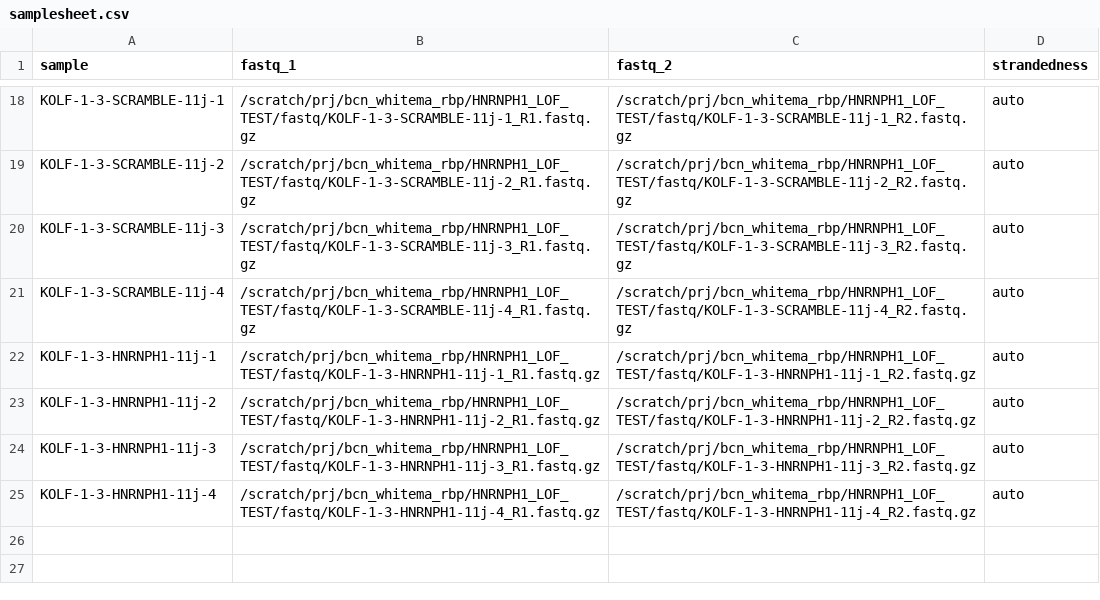
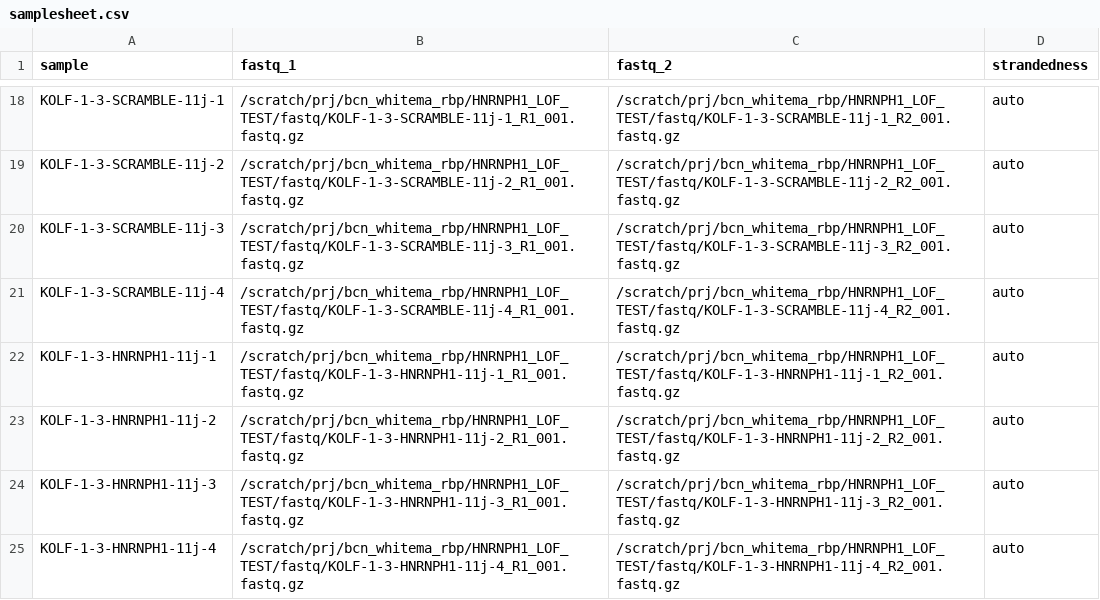
Before and after one commit to whitelabneuro/pipelines-and-protocols, a CSV file: projects/HNRNPH1_LOF_TEST/launch/samplesheet.csv, drawn as a sheet; only a part is shown, gaps mark what is left out; the diff covers the shown part only; the diff names each change by its address in the sheet, - before the commit and + after, or states it on an @@ line.

```diff
--- a/projects/HNRNPH1_LOF_TEST/launch/samplesheet.csv
+++ b/projects/HNRNPH1_LOF_TEST/launch/samplesheet.csv
-B18 (fastq_1): /scratch/prj/bcn_whitema_rbp/HNRNPH1_LOF_TEST/fastq/KOLF-1-3-SCRAMBLE-11j-1_R1.fastq.gz
+B18 (fastq_1): /scratch/prj/bcn_whitema_rbp/HNRNPH1_LOF_TEST/fastq/KOLF-1-3-SCRAMBLE-11j-1_R1_001.fastq.gz
-C18 (fastq_2): /scratch/prj/bcn_whitema_rbp/HNRNPH1_LOF_TEST/fastq/KOLF-1-3-SCRAMBLE-11j-1_R2.fastq.gz
+C18 (fastq_2): /scratch/prj/bcn_whitema_rbp/HNRNPH1_LOF_TEST/fastq/KOLF-1-3-SCRAMBLE-11j-1_R2_001.fastq.gz
-B19 (fastq_1): /scratch/prj/bcn_whitema_rbp/HNRNPH1_LOF_TEST/fastq/KOLF-1-3-SCRAMBLE-11j-2_R1.fastq.gz
+B19 (fastq_1): /scratch/prj/bcn_whitema_rbp/HNRNPH1_LOF_TEST/fastq/KOLF-1-3-SCRAMBLE-11j-2_R1_001.fastq.gz
-C19 (fastq_2): /scratch/prj/bcn_whitema_rbp/HNRNPH1_LOF_TEST/fastq/KOLF-1-3-SCRAMBLE-11j-2_R2.fastq.gz
+C19 (fastq_2): /scratch/prj/bcn_whitema_rbp/HNRNPH1_LOF_TEST/fastq/KOLF-1-3-SCRAMBLE-11j-2_R2_001.fastq.gz
-B20 (fastq_1): /scratch/prj/bcn_whitema_rbp/HNRNPH1_LOF_TEST/fastq/KOLF-1-3-SCRAMBLE-11j-3_R1.fastq.gz
+B20 (fastq_1): /scratch/prj/bcn_whitema_rbp/HNRNPH1_LOF_TEST/fastq/KOLF-1-3-SCRAMBLE-11j-3_R1_001.fastq.gz
-C20 (fastq_2): /scratch/prj/bcn_whitema_rbp/HNRNPH1_LOF_TEST/fastq/KOLF-1-3-SCRAMBLE-11j-3_R2.fastq.gz
+C20 (fastq_2): /scratch/prj/bcn_whitema_rbp/HNRNPH1_LOF_TEST/fastq/KOLF-1-3-SCRAMBLE-11j-3_R2_001.fastq.gz
-B21 (fastq_1): /scratch/prj/bcn_whitema_rbp/HNRNPH1_LOF_TEST/fastq/KOLF-1-3-SCRAMBLE-11j-4_R1.fastq.gz
+B21 (fastq_1): /scratch/prj/bcn_whitema_rbp/HNRNPH1_LOF_TEST/fastq/KOLF-1-3-SCRAMBLE-11j-4_R1_001.fastq.gz
-C21 (fastq_2): /scratch/prj/bcn_whitema_rbp/HNRNPH1_LOF_TEST/fastq/KOLF-1-3-SCRAMBLE-11j-4_R2.fastq.gz
+C21 (fastq_2): /scratch/prj/bcn_whitema_rbp/HNRNPH1_LOF_TEST/fastq/KOLF-1-3-SCRAMBLE-11j-4_R2_001.fastq.gz
-B22 (fastq_1): /scratch/prj/bcn_whitema_rbp/HNRNPH1_LOF_TEST/fastq/KOLF-1-3-HNRNPH1-11j-1_R1.fastq.gz
+B22 (fastq_1): /scratch/prj/bcn_whitema_rbp/HNRNPH1_LOF_TEST/fastq/KOLF-1-3-HNRNPH1-11j-1_R1_001.fastq.gz
-C22 (fastq_2): /scratch/prj/bcn_whitema_rbp/HNRNPH1_LOF_TEST/fastq/KOLF-1-3-HNRNPH1-11j-1_R2.fastq.gz
+C22 (fastq_2): /scratch/prj/bcn_whitema_rbp/HNRNPH1_LOF_TEST/fastq/KOLF-1-3-HNRNPH1-11j-1_R2_001.fastq.gz
-B23 (fastq_1): /scratch/prj/bcn_whitema_rbp/HNRNPH1_LOF_TEST/fastq/KOLF-1-3-HNRNPH1-11j-2_R1.fastq.gz
+B23 (fastq_1): /scratch/prj/bcn_whitema_rbp/HNRNPH1_LOF_TEST/fastq/KOLF-1-3-HNRNPH1-11j-2_R1_001.fastq.gz
-C23 (fastq_2): /scratch/prj/bcn_whitema_rbp/HNRNPH1_LOF_TEST/fastq/KOLF-1-3-HNRNPH1-11j-2_R2.fastq.gz
+C23 (fastq_2): /scratch/prj/bcn_whitema_rbp/HNRNPH1_LOF_TEST/fastq/KOLF-1-3-HNRNPH1-11j-2_R2_001.fastq.gz
-B24 (fastq_1): /scratch/prj/bcn_whitema_rbp/HNRNPH1_LOF_TEST/fastq/KOLF-1-3-HNRNPH1-11j-3_R1.fastq.gz
+B24 (fastq_1): /scratch/prj/bcn_whitema_rbp/HNRNPH1_LOF_TEST/fastq/KOLF-1-3-HNRNPH1-11j-3_R1_001.fastq.gz
-C24 (fastq_2): /scratch/prj/bcn_whitema_rbp/HNRNPH1_LOF_TEST/fastq/KOLF-1-3-HNRNPH1-11j-3_R2.fastq.gz
+C24 (fastq_2): /scratch/prj/bcn_whitema_rbp/HNRNPH1_LOF_TEST/fastq/KOLF-1-3-HNRNPH1-11j-3_R2_001.fastq.gz
-B25 (fastq_1): /scratch/prj/bcn_whitema_rbp/HNRNPH1_LOF_TEST/fastq/KOLF-1-3-HNRNPH1-11j-4_R1.fastq.gz
+B25 (fastq_1): /scratch/prj/bcn_whitema_rbp/HNRNPH1_LOF_TEST/fastq/KOLF-1-3-HNRNPH1-11j-4_R1_001.fastq.gz
-C25 (fastq_2): /scratch/prj/bcn_whitema_rbp/HNRNPH1_LOF_TEST/fastq/KOLF-1-3-HNRNPH1-11j-4_R2.fastq.gz
+C25 (fastq_2): /scratch/prj/bcn_whitema_rbp/HNRNPH1_LOF_TEST/fastq/KOLF-1-3-HNRNPH1-11j-4_R2_001.fastq.gz
```
Also changed, not shown: 32 edited cells elsewhere in this file.
